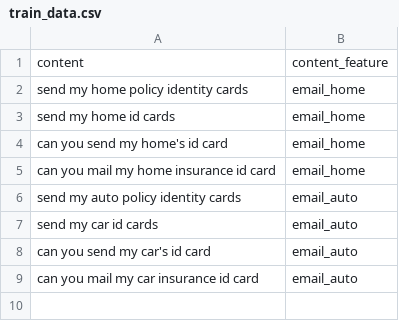
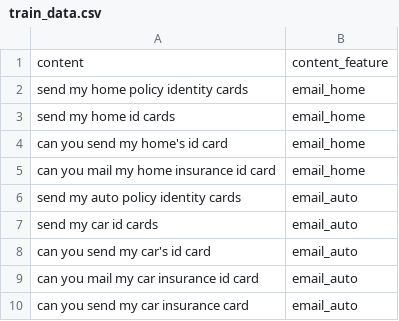
Before and after one commit to Anandkarthick/aara, a CSV file: train/train_data.csv, drawn as a sheet.

```diff
--- a/train/train_data.csv
+++ b/train/train_data.csv
@@ -9 +9,2 @@ can you send my car's id card, email_auto
 can you mail my car insurance id card, email_auto
+can you send my car insurance card, email_auto
```
Also changed, not shown: 4 other files.
